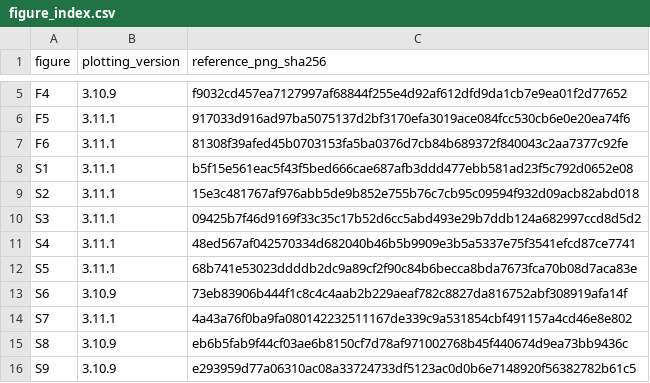
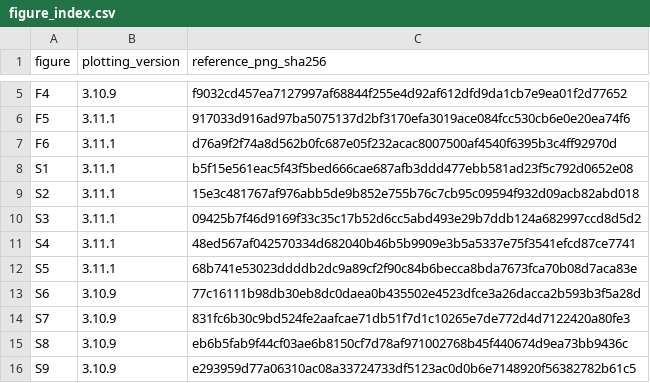
Before and after one commit to yongqih/virtual-cell-intervention-geometry, a CSV file: nc_release/figure_index.csv, drawn as a sheet; only a part is shown, gaps mark what is left out.

Commit message:
Reproduce the rank-eight subspace comparisons and update figure panels

```diff
--- a/nc_release/figure_index.csv
+++ b/nc_release/figure_index.csv
@@ -6,3 +6,3 @@ F4,3.10.9,f9032cd457ea7127997af68844f255e4d92af612dfd9da1cb7e9ea01f2d77652
 F5,3.11.1,917033d916ad97ba5075137d2bf3170efa3019ace084fcc530cb6e0e20ea74f6
-F6,3.11.1,81308f39afed45b0703153fa5ba0376d7cb84b689372f840043c2aa7377c92fe
+F6,3.11.1,d76a9f2f74a8d562b0fc687e05f232acac8007500af4540f6395b3c4ff92970d
 S1,3.11.1,b5f15e561eac5f43f5bed666cae687afb3ddd477ebb581ad23f5c792d0652e08
@@ -12,4 +12,4 @@ S4,3.11.1,48ed567af042570334d682040b46b5b9909e3b5a5337e75f3541efcd87ce7741
 S5,3.11.1,68b741e53023ddddb2dc9a89cf2f90c84b6becca8bda7673fca70b08d7aca83e
-S6,3.10.9,73eb83906b444f1c8c4c4aab2b229aeaf782c8827da816752abf308919afa14f
-S7,3.11.1,4a43a76f0ba9fa080142232511167de339c9a531854cbf491157a4cd46e8e802
+S6,3.10.9,77c16111b98db30eb8dc0daea0b435502e4523dfce3a26dacca2b593b3f5a28d
+S7,3.10.9,831fc6b30c9bd524fe2aafcae71db51f7d1c10265e7de772d4d7122420a80fe3
 S8,3.10.9,eb6b5fab9f44cf03ae6b8150cf7d78af971002768b45f440674d9ea73bb9436c
```
Also changed, not shown: 9 other files.
